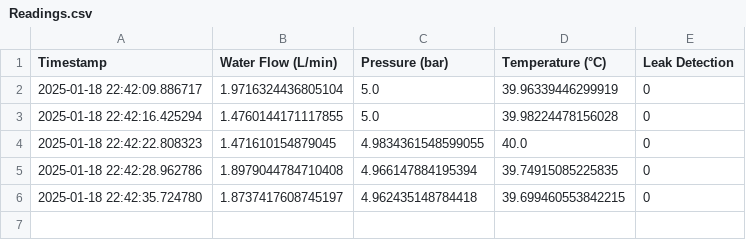
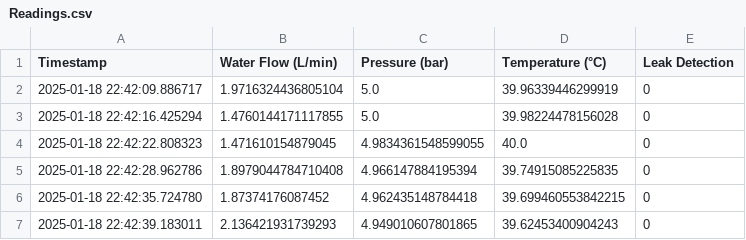
Before and after one commit to Ashaz4994/AGGLOMERATION, a CSV file: Data/Readings.csv, drawn as a sheet.

Commit message:
Updating CSV file via API

```diff
--- a/Data/Readings.csv
+++ b/Data/Readings.csv
@@ -5,2 +5,3 @@ Timestamp,Water Flow (L/min),Pressure (bar),Temperature (°C),Leak Detection
 2025-01-18 22:42:28.962786,1.8979044784710408,4.966147884195394,39.74915085225835,0
-2025-01-18 22:42:35.724780,1.8737417608745197,4.962435148784418,39.699460553842215,0
+2025-01-18 22:42:35.724780,1.87374176087452,4.962435148784418,39.699460553842215,0
+2025-01-18 22:42:39.183011,2.136421931739293,4.949010607801865,39.62453400904243,0
```
